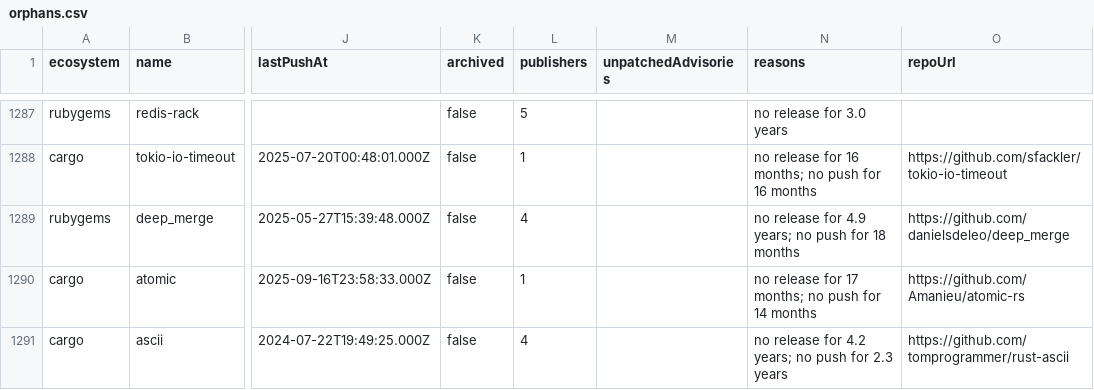
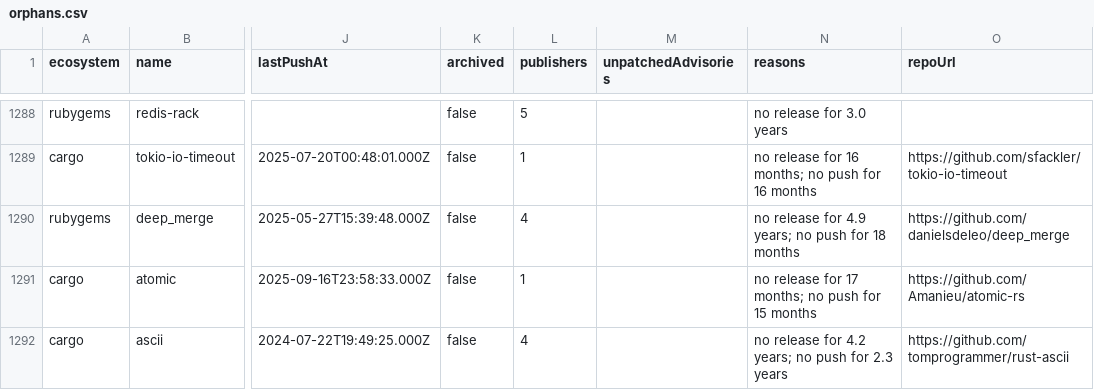
Before and after one commit to foster-oss/foster, a CSV file: data/orphans.csv, drawn as a sheet; only a part is shown, gaps mark what is left out; addresses are those after the commit; the diff covers the shown part only; the diff names each change by its address in the sheet, - before the commit and + after, or states it on an @@ line.

Commit message:
Fix 12 bugs from the code review; move to the foster-oss organization
fix: never point a safe direct dependency on another major at a patch;
always use versioned override keys; refuse yarn resolutions that would
hit unaffected copies; keep nested npm overrides; handle a UTF-8 BOM.

scan: only use the OSV fix of the interval that contains the installed
version, ignore GIT ranges, never suggest a downgrade; order PEP 440
and RubyGems pre/post releases correctly; unknown instead of dead when
there are no activity dates; merge direct flags across sub-projects.

lockfiles: keep pnpm names with underscores; go.mod blocks with comments
and version-specific replace; more Ruby platforms; composer branch
aliases. SBOM: unencoded npm scopes, malformed purls.

Repository and site URLs now point at foster-oss/foster.

```diff
--- a/data/orphans.csv
+++ b/data/orphans.csv
-N1291 (reasons): …push for 14 months
+N1291 (reasons): …push for 15 months
```
Also changed, not shown: 2 added rows, 2 removed rows and 1 edited cell elsewhere in this file, site/data/orphans.csv, 31 other files.
